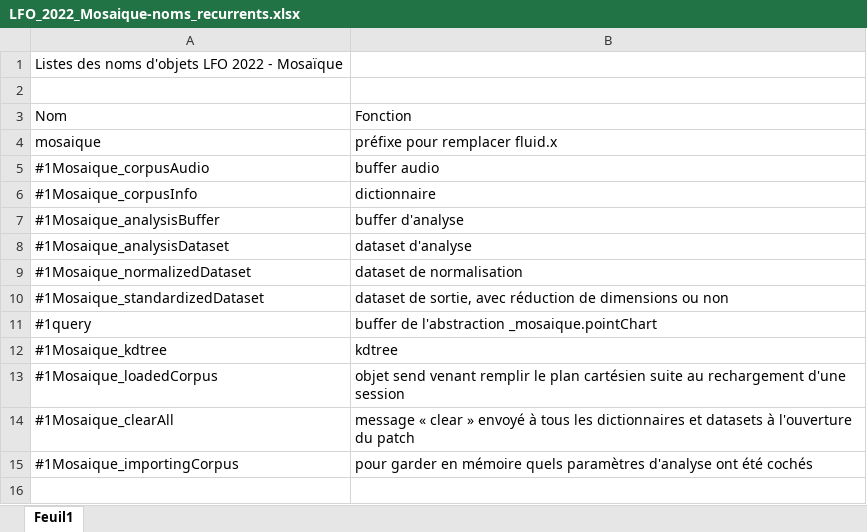
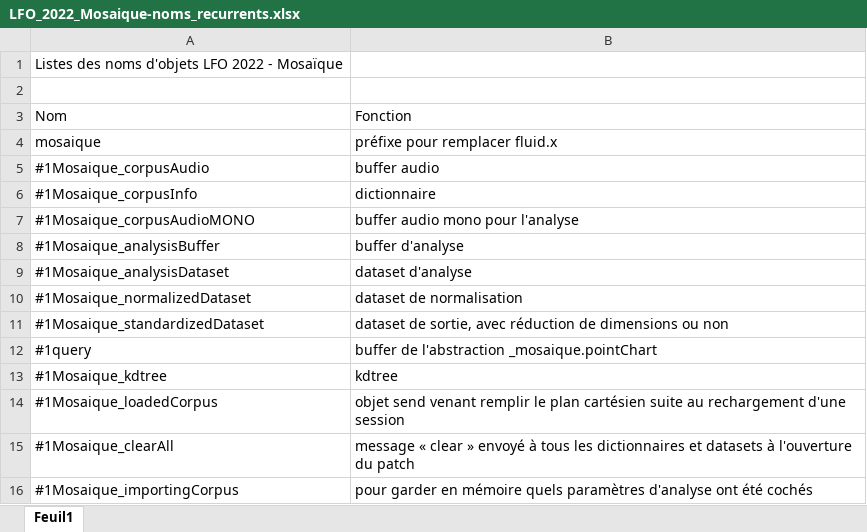
Before and after one commit to LFO-lab/Mosaique, an Excel workbook: Architecture/LFO_2022_Mosaique-noms_recurrents.xlsx, sheet Feuil1, drawn as a sheet; values as stored, in another font and other column widths than the file's, no borders; the diff names each change by its address in the sheet, - before the commit and + after, or states it on an @@ line.

Commit message:
Création du buffer MONO pour analyse (dans importation)

```diff
--- a/Architecture/LFO_2022_Mosaique-noms_recurrents.xlsx (sheet Feuil1)
+++ b/Architecture/LFO_2022_Mosaique-noms_recurrents.xlsx (sheet Feuil1)
+row 7: #1Mosaique_corpusAudioMONO | buffer audio mono pour l'analyse
```
Also changed, not shown: 4 other files.
